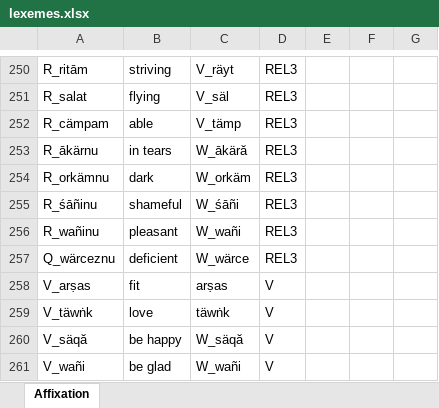
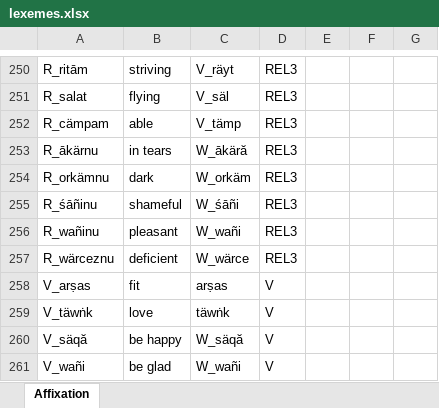
Before and after one commit to tanastasis/Candrakanta, an Excel workbook: data/lexemes.xlsx, sheet Affixation, drawn as a sheet; only a part is shown, gaps mark what is left out; values as stored, in another font and other column widths than the file's, no borders; the diff names each change by its address in the sheet, - before the commit and + after, or states it on an @@ line.

```diff
--- a/data/lexemes.xlsx (sheet Affixation)
+++ b/data/lexemes.xlsx (sheet Affixation)
-A257: Q_wärceznu
+A257: R_wärceznu
```
Also changed, not shown: data/morphemes.xlsx, data/rules.xlsx, 12 other files.
